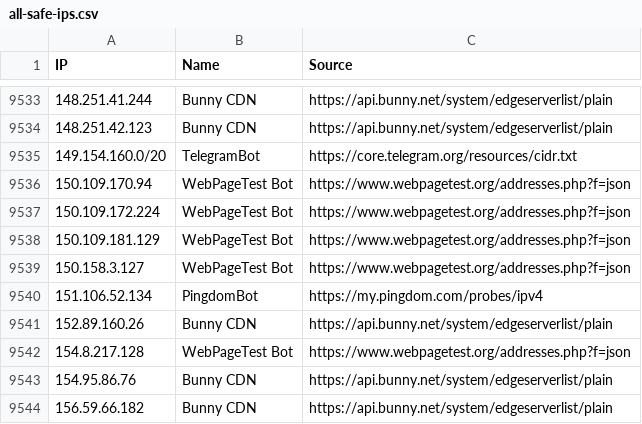
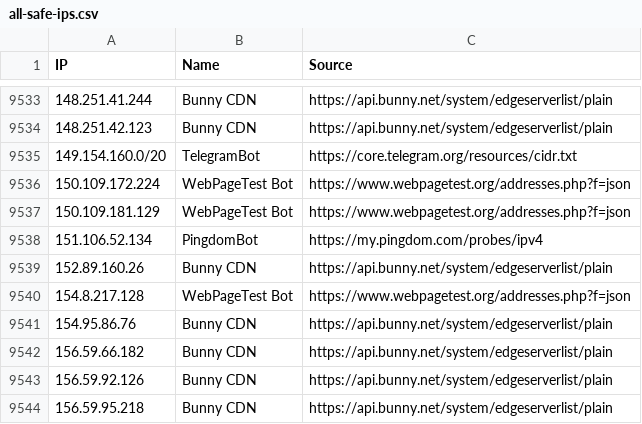
Before and after one commit to sefinek/known-bots-ip-whitelist, a CSV file: lists/all-safe-ips.csv, drawn as a sheet; only a part is shown, gaps mark what is left out; the shorter side is filled out with more unchanged rows.

Commit message:
Auto-update IP lists

```diff
--- a/lists/all-safe-ips.csv
+++ b/lists/all-safe-ips.csv
@@ -9535,6 +9535,4 @@ IP,Name,Source
 149.154.160.0/20,TelegramBot,https://core.telegram.org/resources/cidr.txt
-150.109.170.94,WebPageTest Bot,https://www.webpagetest.org/addresses.php?f=json
 150.109.172.224,WebPageTest Bot,https://www.webpagetest.org/addresses.php?f=json
 150.109.181.129,WebPageTest Bot,https://www.webpagetest.org/addresses.php?f=json
-150.158.3.127,WebPageTest Bot,https://www.webpagetest.org/addresses.php?f=json
 151.106.52.134,PingdomBot,https://my.pingdom.com/probes/ipv4
```
Also changed, not shown: lists/webpagetestbot/ips.csv, 4 other files.
